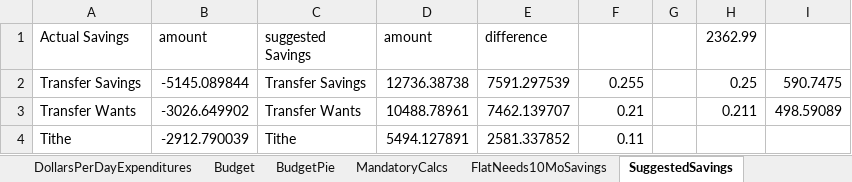
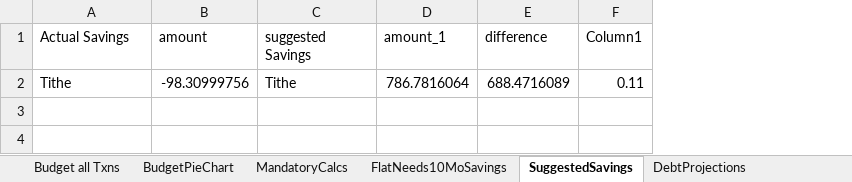
Before and after one commit to jbyrnescu/finance, an Excel workbook: financeTemplate.xlsx, sheet SuggestedSavings, drawn as a sheet; values as stored, in another font and other column widths than the file's, no borders; table styles not drawn; removed rows and columns are numbered as before the commit, all else as after; the diff names each change by its address in the sheet, - before the commit and + after, or states it on an @@ line.

```diff
--- a/financeTemplate.xlsx (sheet SuggestedSavings)
+++ b/financeTemplate.xlsx (sheet SuggestedSavings)
-sheet tab: Budget
-sheet tab: BudgetPie
+sheet tab: Budget all Txns
+sheet tab: BudgetPieChart
-column D (amount), row 4: 5494.127891
+column D (amount_1), row 2: 786.7816064
-column G, empty
-column H (2362.99), empty
-column I, empty
-F1: (empty)
+F1: Column1
-row 2: Transfer Savings | -5145.089844 | Transfer Savings | 12736.38738 | 7591.297539 | 0.255 |  | 0.25 | 590.7475
-row 3: Transfer Wants | -3026.649902 | Transfer Wants | 10488.78961 | 7462.139707 | 0.21 |  | 0.211 | 498.59089
-B2 (amount): -2912.790039
+B2 (amount): -98.30999756
-E2 (difference): 2581.337852
+E2 (difference): 688.4716089
```
Also changed, not shown: sheet CashFlow, sheet DebtProjections, sheet SuggestedDeductionsNTransfers, sheet FlatNeeds10MoSavings, sheet DollarsPerDayExpenditures, other sheet tabs, formulas that keep their value, charts or pictures, 6 other files.
